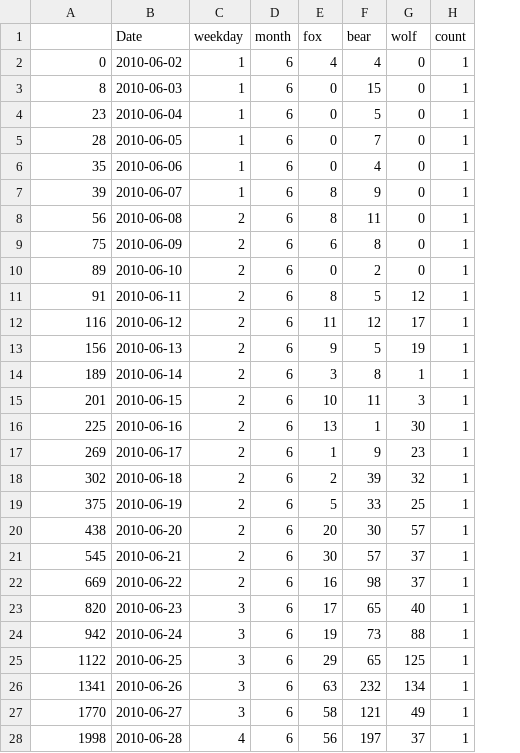
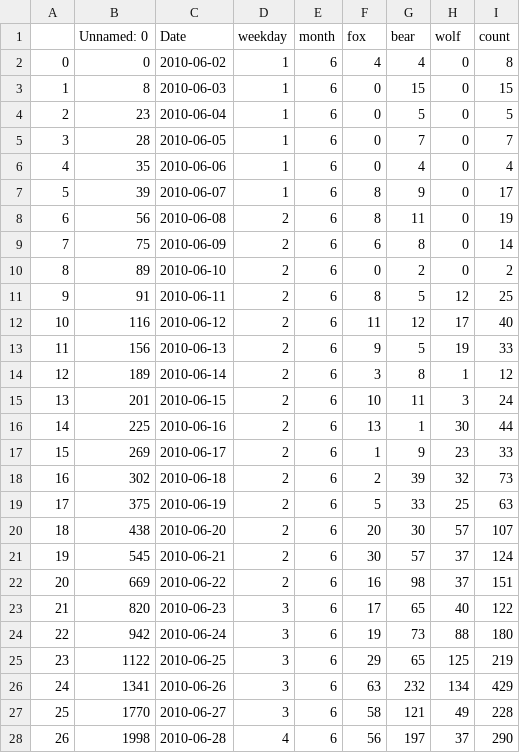
Before and after one commit to Leonieen/MLBS, a CSV file: Data/df_data_unique.csv, drawn as a sheet; only a part is shown; addresses are those after the commit; the diff covers the shown part only; the diff names each change by its address in the sheet, - before the commit and + after, or states it on an @@ line.

Commit message:
Add files via upload

```diff
--- a/Data/df_data_unique.csv
+++ b/Data/df_data_unique.csv
+column A, rows 2-28: 0 | 1 | 2 | 3 | 4 | 5 | 6 | 7 | 8 | 9 | 10 | 11 | 12 | 13 | 14 | 15 | 16 | 17 | 18 | 19 | 20 | 21 | 22 | 23 | 24 | 25 | 26
-B1: (empty)
+B1: Unnamed: 0
-I2 (count): 1
+I2 (count): 8
-I3 (count): 1
+I3 (count): 15
-I4 (count): 1
+I4 (count): 5
-I5 (count): 1
+I5 (count): 7
-I6 (count): 1
+I6 (count): 4
-I7 (count): 1
+I7 (count): 17
-I8 (count): 1
+I8 (count): 19
-I9 (count): 1
+I9 (count): 14
-I10 (count): 1
+I10 (count): 2
-I11 (count): 1
+I11 (count): 25
-I12 (count): 1
+I12 (count): 40
-I13 (count): 1
+I13 (count): 33
-I14 (count): 1
+I14 (count): 12
-I15 (count): 1
+I15 (count): 24
-I16 (count): 1
+I16 (count): 44
-I17 (count): 1
+I17 (count): 33
-I18 (count): 1
+I18 (count): 73
-I19 (count): 1
+I19 (count): 63
-I20 (count): 1
+I20 (count): 107
-I21 (count): 1
+I21 (count): 124
-I22 (count): 1
+I22 (count): 151
-I23 (count): 1
+I23 (count): 122
-I24 (count): 1
+I24 (count): 180
-I25 (count): 1
+I25 (count): 219
-I26 (count): 1
+I26 (count): 429
-I27 (count): 1
+I27 (count): 228
-I28 (count): 1
+I28 (count): 290
```
Also changed, not shown: 95 edited cells elsewhere in this file.
